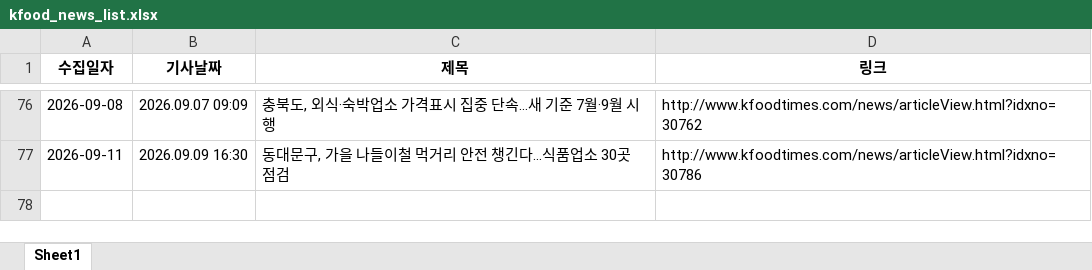
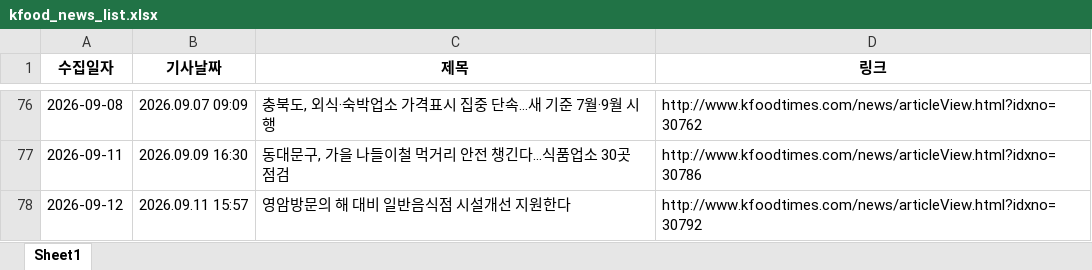
Before and after one commit to nicenajk/Kfood_news, an Excel workbook: kfood_news_list.xlsx, sheet Sheet1, drawn as a sheet; only a part is shown, gaps mark what is left out; values as stored, in another font and other column widths than the file's, no borders; the diff names each change by its address in the sheet, - before the commit and + after, or states it on an @@ line.

```diff
--- a/kfood_news_list.xlsx (sheet Sheet1)
+++ b/kfood_news_list.xlsx (sheet Sheet1)
+row 78: 2026-09-12 | 2026.09.11 15:57 | 영암방문의 해 대비 일반음식점 시설개선 지원한다 | http://www.kfoodtimes.com/news/articleView.html?idxno=30792
```
